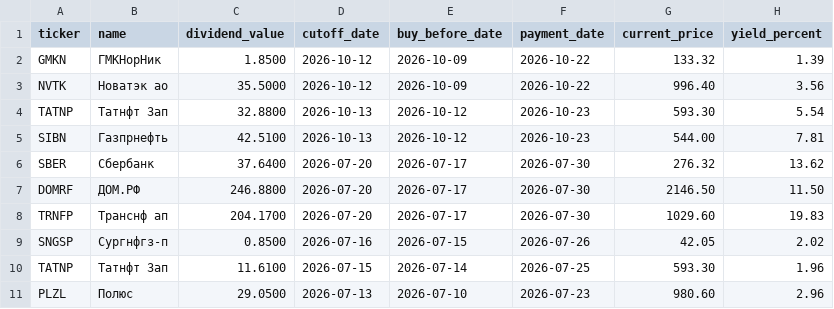
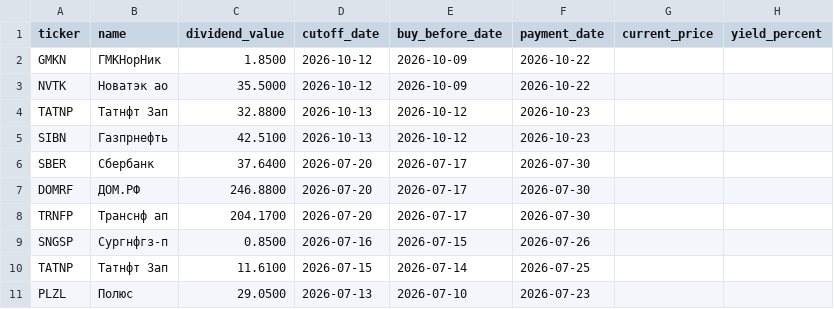
Before and after one commit to vavilova2510/dividend-calendar, a CSV file: docs/dividends.csv, drawn as a sheet.

```diff
--- a/docs/dividends.csv
+++ b/docs/dividends.csv
@@ -1,11 +1,11 @@
 ticker,name,dividend_value,cutoff_date,buy_before_date,payment_date,current_price,yield_percent
-GMKN,ГМКНорНик,1.8500,2026-10-12,2026-10-09,2026-10-22,133.32,1.39
-NVTK,Новатэк ао,35.5000,2026-10-12,2026-10-09,2026-10-22,996.40,3.56
-TATNP,Татнфт 3ап,32.8800,2026-10-13,2026-10-12,2026-10-23,593.30,5.54
-SIBN,Газпрнефть,42.5100,2026-10-13,2026-10-12,2026-10-23,544.00,7.81
-SBER,Сбербанк,37.6400,2026-07-20,2026-07-17,2026-07-30,276.32,13.62
-DOMRF,ДОМ.РФ,246.8800,2026-07-20,2026-07-17,2026-07-30,2146.50,11.50
-TRNFP,Транснф ап,204.1700,2026-07-20,2026-07-17,2026-07-30,1029.60,19.83
-SNGSP,Сургнфгз-п,0.8500,2026-07-16,2026-07-15,2026-07-26,42.05,2.02
-TATNP,Татнфт 3ап,11.6100,2026-07-15,2026-07-14,2026-07-25,593.30,1.96
-PLZL,Полюс,29.0500,2026-07-13,2026-07-10,2026-07-23,980.60,2.96
+GMKN,ГМКНорНик,1.8500,2026-10-12,2026-10-09,2026-10-22,,
+NVTK,Новатэк ао,35.5000,2026-10-12,2026-10-09,2026-10-22,,
+TATNP,Татнфт 3ап,32.8800,2026-10-13,2026-10-12,2026-10-23,,
+SIBN,Газпрнефть,42.5100,2026-10-13,2026-10-12,2026-10-23,,
+SBER,Сбербанк,37.6400,2026-07-20,2026-07-17,2026-07-30,,
+DOMRF,ДОМ.РФ,246.8800,2026-07-20,2026-07-17,2026-07-30,,
+TRNFP,Транснф ап,204.1700,2026-07-20,2026-07-17,2026-07-30,,
+SNGSP,Сургнфгз-п,0.8500,2026-07-16,2026-07-15,2026-07-26,,
+TATNP,Татнфт 3ап,11.6100,2026-07-15,2026-07-14,2026-07-25,,
+PLZL,Полюс,29.0500,2026-07-13,2026-07-10,2026-07-23,,
```
Also changed, not shown: 1 other file.
